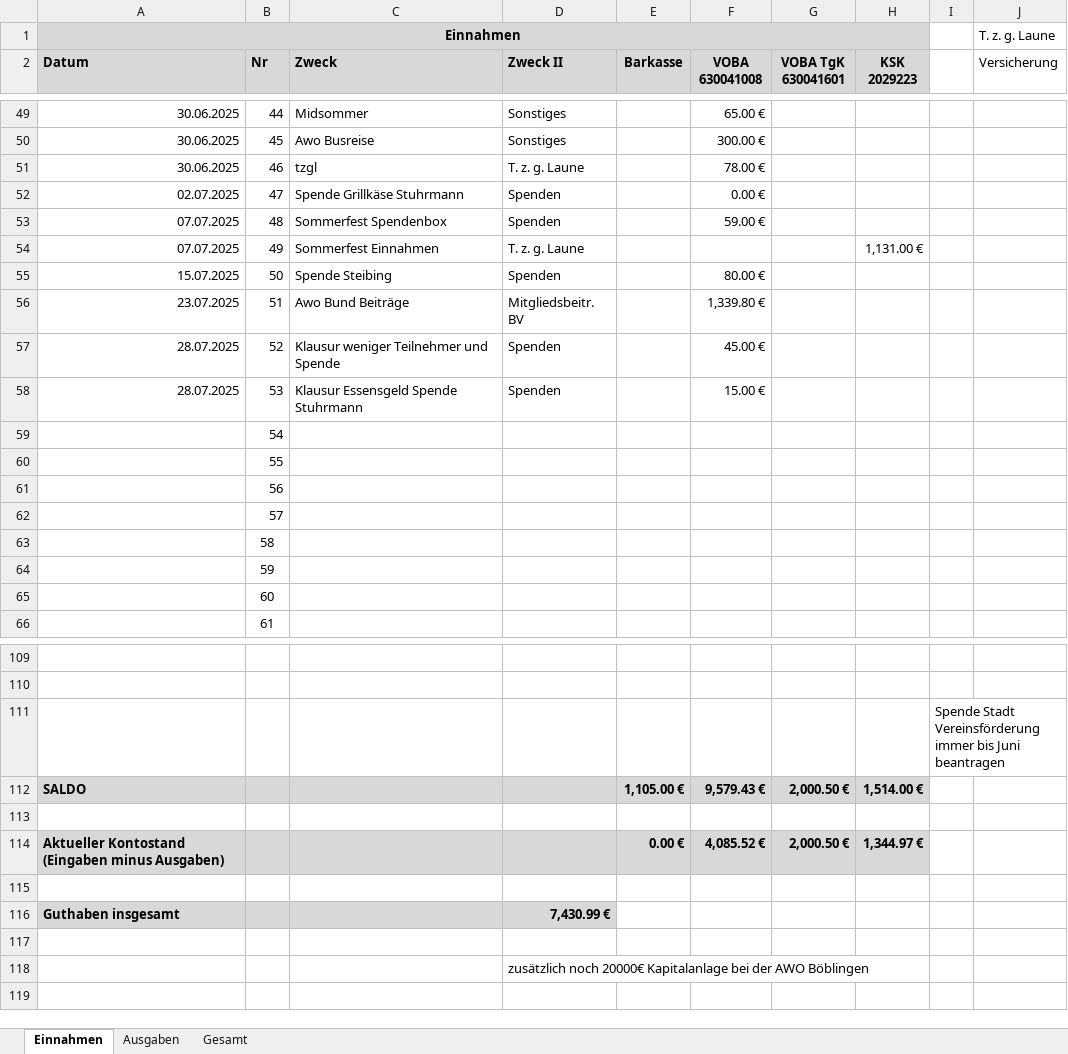
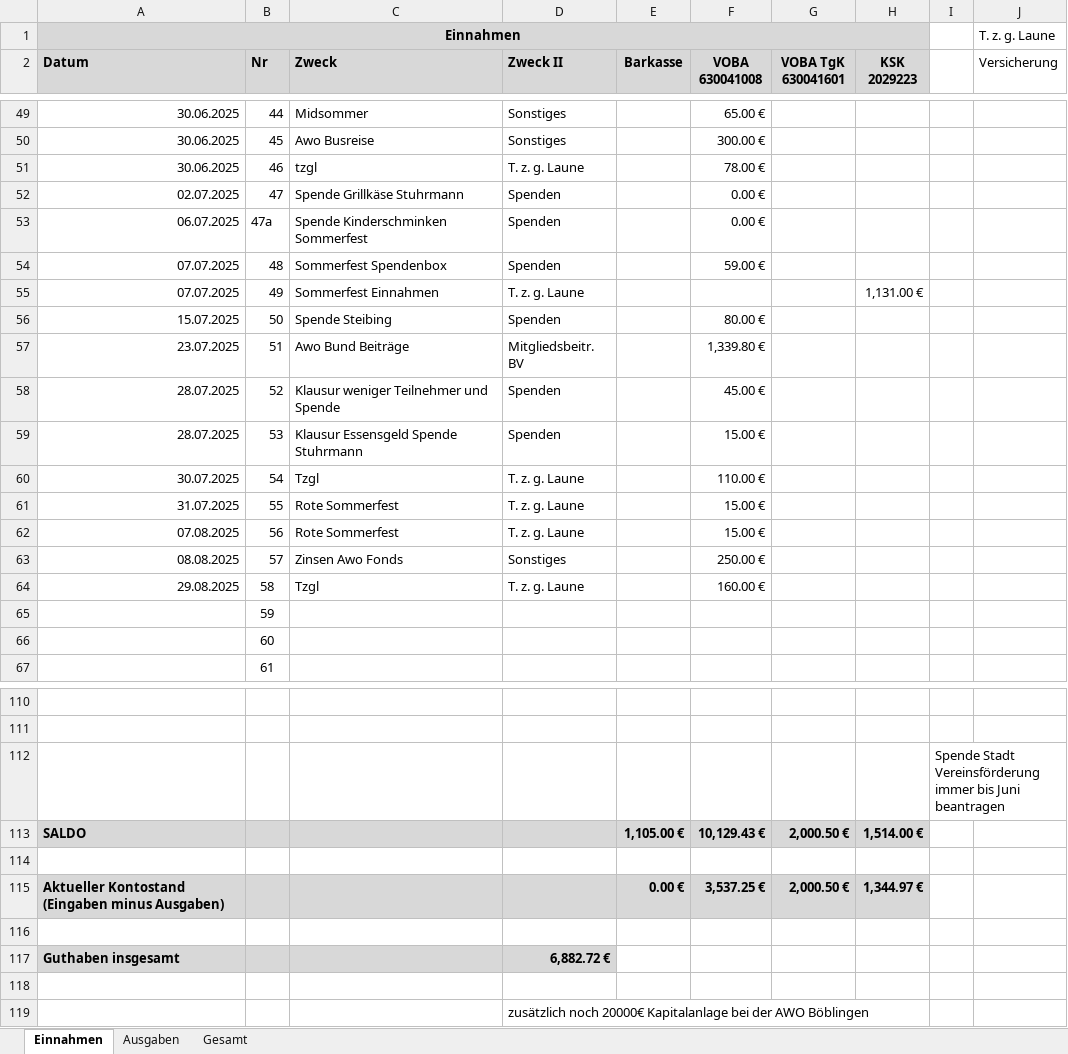
Before and after one commit to bwildner/AWO, an Excel workbook: 2025/AWO_Einnahmen_Ausgaben_2025.xlsx, sheet Einnahmen, drawn as a sheet; only a part is shown, gaps mark what is left out; values as stored, in another font and other column widths than the file's, no borders; conditional formats not drawn; addresses are those after the commit; the diff names each change by its address in the sheet, - before the commit and + after, or states it on an @@ line.

```diff
--- a/2025/AWO_Einnahmen_Ausgaben_2025.xlsx (sheet Einnahmen)
+++ b/2025/AWO_Einnahmen_Ausgaben_2025.xlsx (sheet Einnahmen)
+row 53: 06.07.2025 | 47a | Spende Kinderschminken Sommerfest | Spenden |  | 0.00 €
-A60 (Datum): (empty)
+A60 (Datum): 30.07.2025
-C60 (Zweck): (empty)
+C60 (Zweck): Tzgl
-D60:D62 (Zweck II): (empty)
+D60:D62 (Zweck II): T. z. g. Laune
-F60 (VOBA 630041008): (empty)
+F60 (VOBA 630041008): 110.00 €
-A61 (Datum): (empty)
+A61 (Datum): 31.07.2025
-C61:C62 (Zweck): (empty)
+C61:C62 (Zweck): Rote Sommerfest
-F61:F62 (VOBA 630041008): (empty)
+F61:F62 (VOBA 630041008): 15.00 €
-A62 (Datum): (empty)
+A62 (Datum): 07.08.2025
-A63 (Datum): (empty)
+A63 (Datum): 08.08.2025
-C63 (Zweck): (empty)
+C63 (Zweck): Zinsen Awo Fonds
-D63 (Zweck II): (empty)
+D63 (Zweck II): Sonstiges
-F63 (VOBA 630041008): (empty)
+F63 (VOBA 630041008): 250.00 €
-A64 (Datum): (empty)
+A64 (Datum): 29.08.2025
-C64 (Zweck): (empty)
+C64 (Zweck): Tzgl
-D64 (Zweck II): (empty)
+D64 (Zweck II): T. z. g. Laune
-F64 (VOBA 630041008): (empty)
+F64 (VOBA 630041008): 160.00 €
-F113 (VOBA 630041008): 9,579.43 €
+F113 (VOBA 630041008): 10,129.43 €
-F115 (VOBA 630041008): 4,085.52 €
+F115 (VOBA 630041008): 3,537.25 €
-D117 (Zweck II): 7,430.99 €
+D117 (Zweck II): 6,882.72 €
```
Also changed, not shown: sheet Ausgaben, formulas that keep their value, 13 other files.
